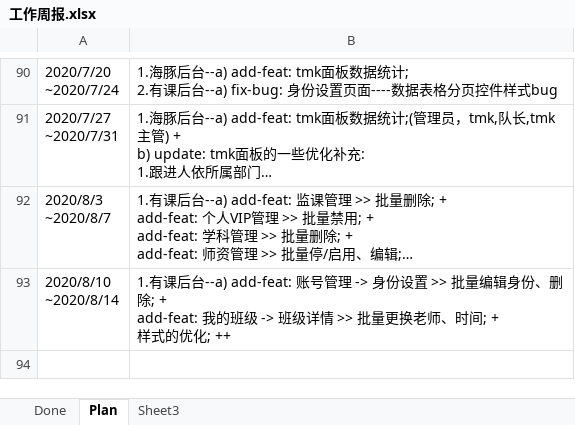
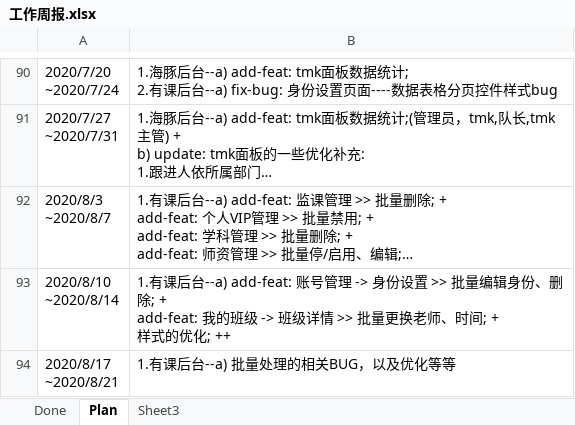
Before and after one commit to poilkjmn22/atom-config, an Excel workbook: 工作周报.xlsx, sheet Plan, drawn as a sheet; only a part is shown, gaps mark what is left out; long unchanged cells end in …; values as stored, in another font and other column widths than the file's, no borders; ↵ is a line break in a cell; the diff names each change by its address in the sheet, - before the commit and + after, or states it on an @@ line.

```diff
--- a/工作周报.xlsx (sheet Plan)
+++ b/工作周报.xlsx (sheet Plan)
+row 94: 2020/8/17 ↵ ~2020/8/21 | 1.有课后台--a) 批量处理的相关BUG，以及优化等等
```
Also changed, not shown: 1 other file.
